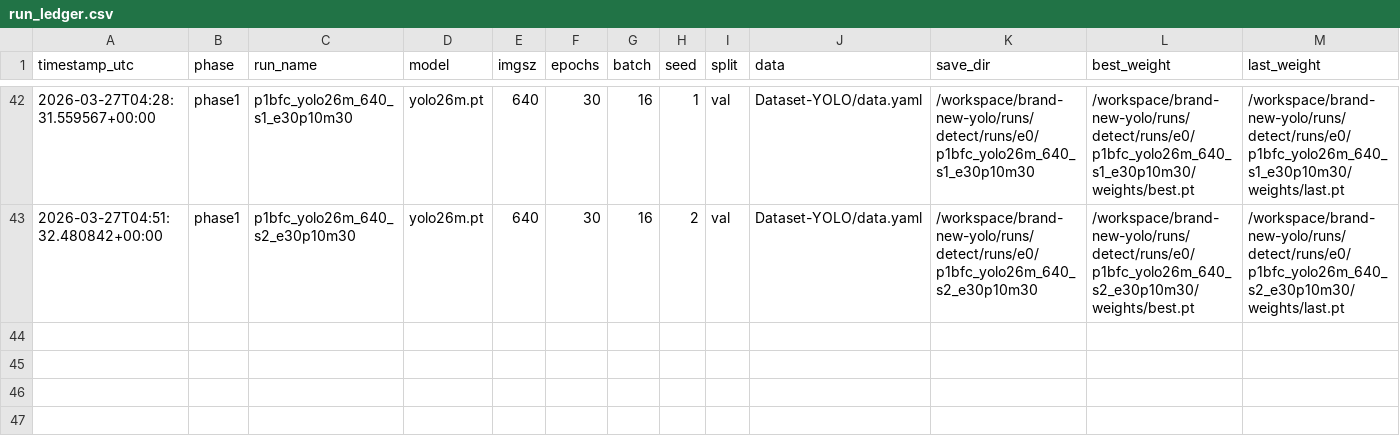
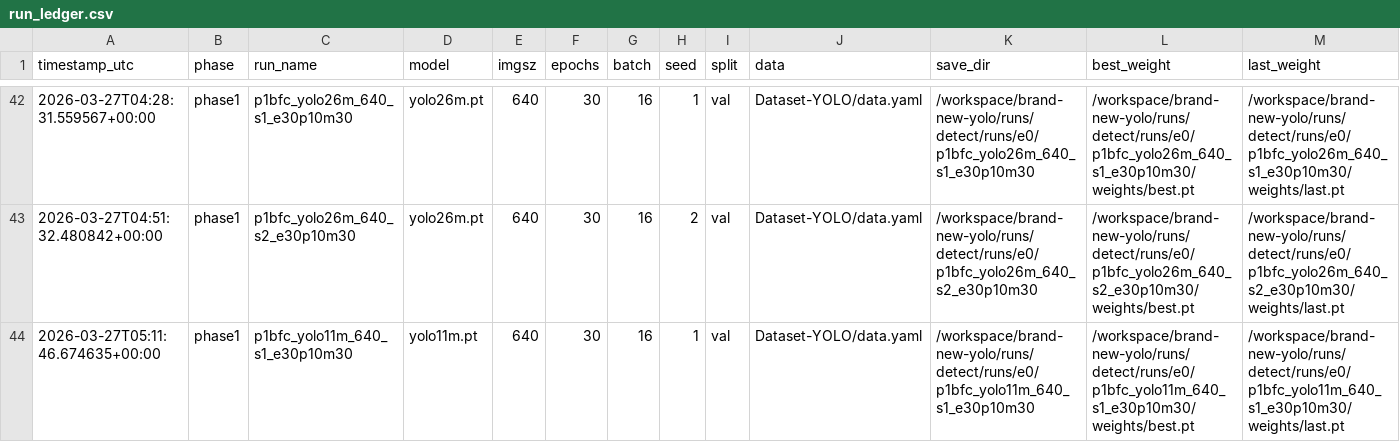
Before and after one commit to muhammad-zainal-muttaqin/brand-new-yolo, a CSV file: outputs/reports/run_ledger.csv, drawn as a sheet; only a part is shown, gaps mark what is left out; rows hold the shown columns only; the diff names each change by its address in the sheet, - before the commit and + after, or states it on an @@ line.

Commit message:
phase1: add p1bfc_yolo11m_640_s1_e30p10m30

```diff
--- a/outputs/reports/run_ledger.csv
+++ b/outputs/reports/run_ledger.csv
+row 44: 2026-03-27T05:11:46.674635+00:00 | phase1 | p1bfc_yolo11m_640_s1_e30p10m30 | yolo11m.pt | 640 | 30 | 16 | 1 | val | Dataset-YOLO/data.yaml | /workspace/brand-new-yolo/runs/detect/runs/e0/p1bfc_yolo11m_640_s1_e30p10m30 | /workspace/brand-new-yolo/runs/detect/runs/e0/p1bfc_yolo11m_640_s1_e30p10m30/weights/best.pt | /workspace/brand-new-yolo/runs/detect/runs/e0/p1bfc_yolo11m_640_s1_e30p10m30/weights/last.pt
```
Also changed, not shown: 8 other files.
